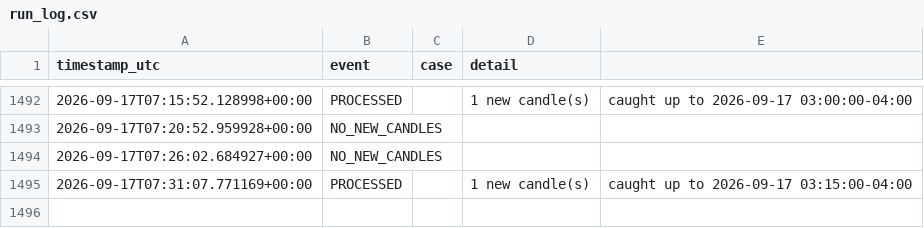
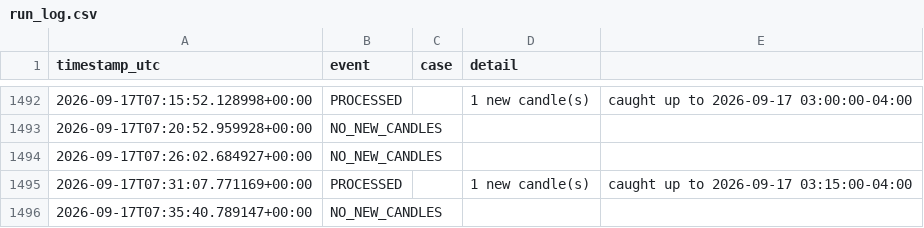
Before and after one commit to brijamohanjha-blip/ssmt-trader-bot, a CSV file: run_log.csv, drawn as a sheet; only a part is shown, gaps mark what is left out; the diff names each change by its address in the sheet, - before the commit and + after, or states it on an @@ line.

```diff
--- a/run_log.csv
+++ b/run_log.csv
+row 1496: 2026-09-17T07:35:40.789147+00:00 | NO_NEW_CANDLES
```
